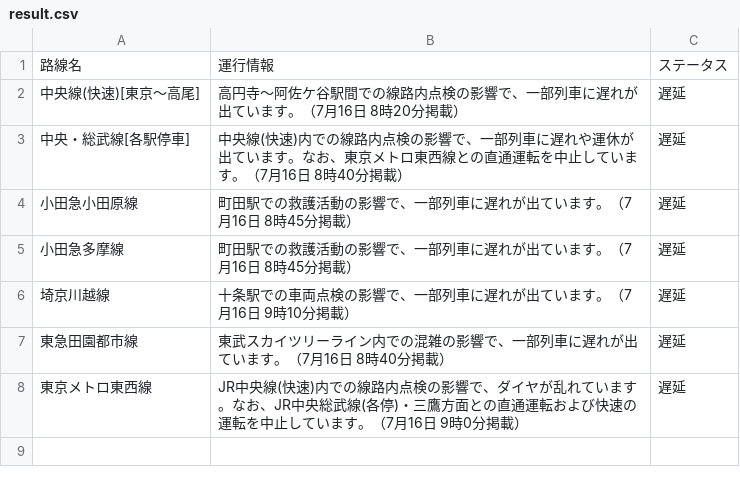
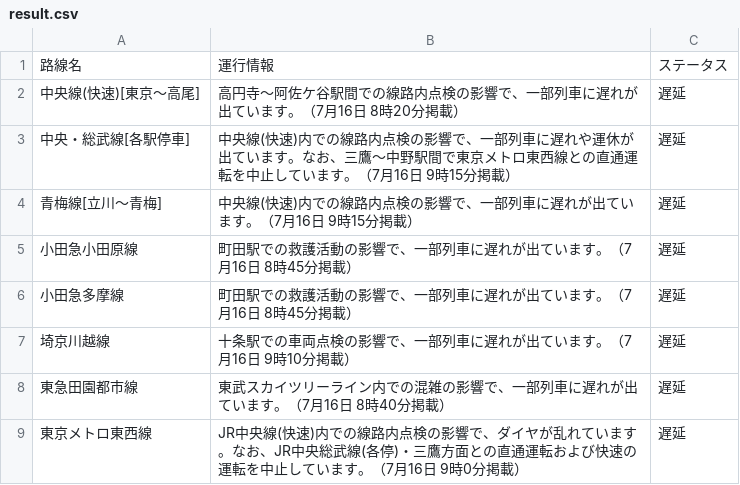
Before and after one commit to TakaoSenrioka/TrainViewHazama, a CSV file: public/result.csv, drawn as a sheet.

```diff
--- a/public/result.csv
+++ b/public/result.csv
@@ -2,3 +2,4 @@
 中央線(快速)[東京〜高尾],高円寺〜阿佐ケ谷駅間での線路内点検の影響で、一部列車に遅れが出ています。（7月16日 8時20分掲載）,遅延
-中央・総武線[各駅停車],中央線(快速)内での線路内点検の影響で、一部列車に遅れや運休が出ています。なお、東京メトロ東西線との直通運転を中止しています。（7月16日 8時40分掲載）,遅延
+中央・総武線[各駅停車],中央線(快速)内での線路内点検の影響で、一部列車に遅れや運休が出ています。なお、三鷹〜中野駅間で東京メトロ東西線との直通運転を中止しています。（7月16日 9時15分掲載）,遅延
+青梅線[立川〜青梅],中央線(快速)内での線路内点検の影響で、一部列車に遅れが出ています。（7月16日 9時15分掲載）,遅延
 小田急小田原線,町田駅での救護活動の影響で、一部列車に遅れが出ています。（7月16日 8時45分掲載）,遅延
```
Also changed, not shown: public/chiba_delay.csv.
